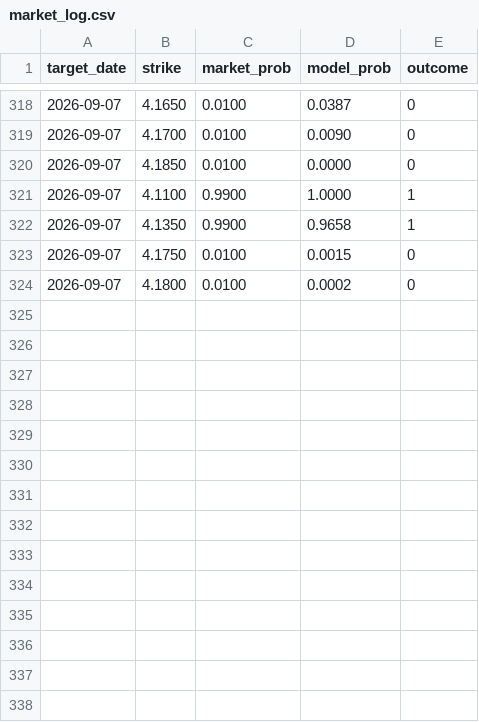
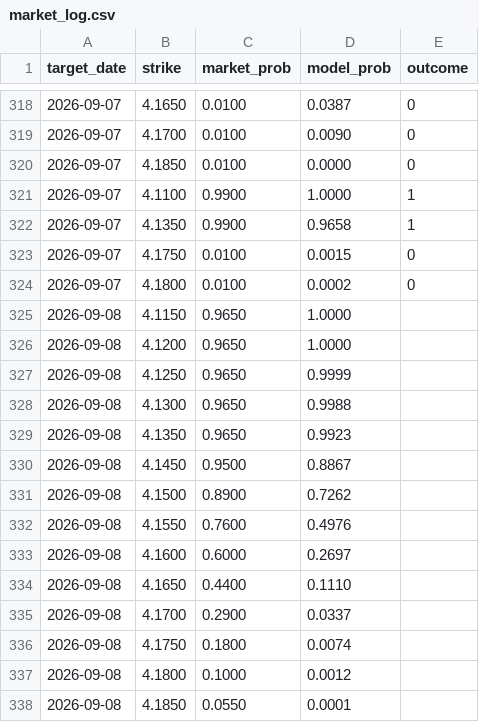
Before and after one commit to testycoyote-ops/Gas-forecast, a CSV file: market_log.csv, drawn as a sheet; only a part is shown, gaps mark what is left out; the diff names each change by its address in the sheet, - before the commit and + after, or states it on an @@ line.

```diff
--- a/market_log.csv
+++ b/market_log.csv
+row 325: 2026-09-08 | 4.1150 | 0.9650 | 1.0000
+row 326: 2026-09-08 | 4.1200 | 0.9650 | 1.0000
+row 327: 2026-09-08 | 4.1250 | 0.9650 | 0.9999
+row 328: 2026-09-08 | 4.1300 | 0.9650 | 0.9988
+row 329: 2026-09-08 | 4.1350 | 0.9650 | 0.9923
+row 330: 2026-09-08 | 4.1450 | 0.9500 | 0.8867
+row 331: 2026-09-08 | 4.1500 | 0.8900 | 0.7262
+row 332: 2026-09-08 | 4.1550 | 0.7600 | 0.4976
+row 333: 2026-09-08 | 4.1600 | 0.6000 | 0.2697
+row 334: 2026-09-08 | 4.1650 | 0.4400 | 0.1110
+row 335: 2026-09-08 | 4.1700 | 0.2900 | 0.0337
+row 336: 2026-09-08 | 4.1750 | 0.1800 | 0.0074
+row 337: 2026-09-08 | 4.1800 | 0.1000 | 0.0012
+row 338: 2026-09-08 | 4.1850 | 0.0550 | 0.0001
```
Also changed, not shown: 2 other files.
